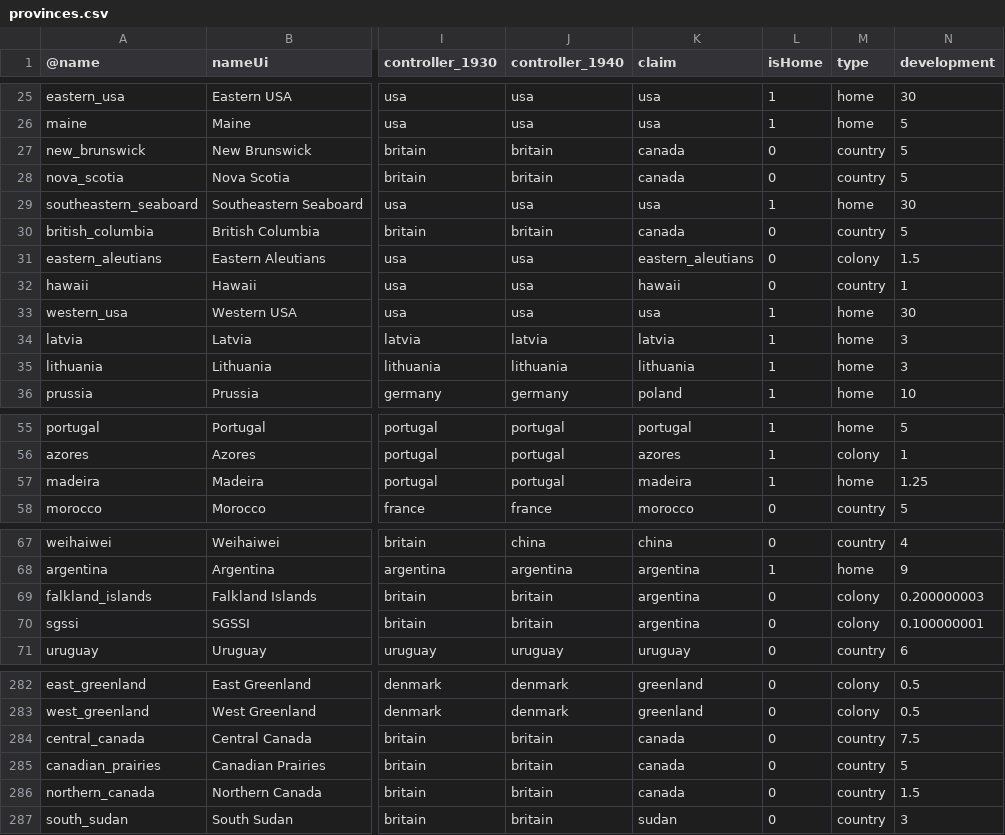
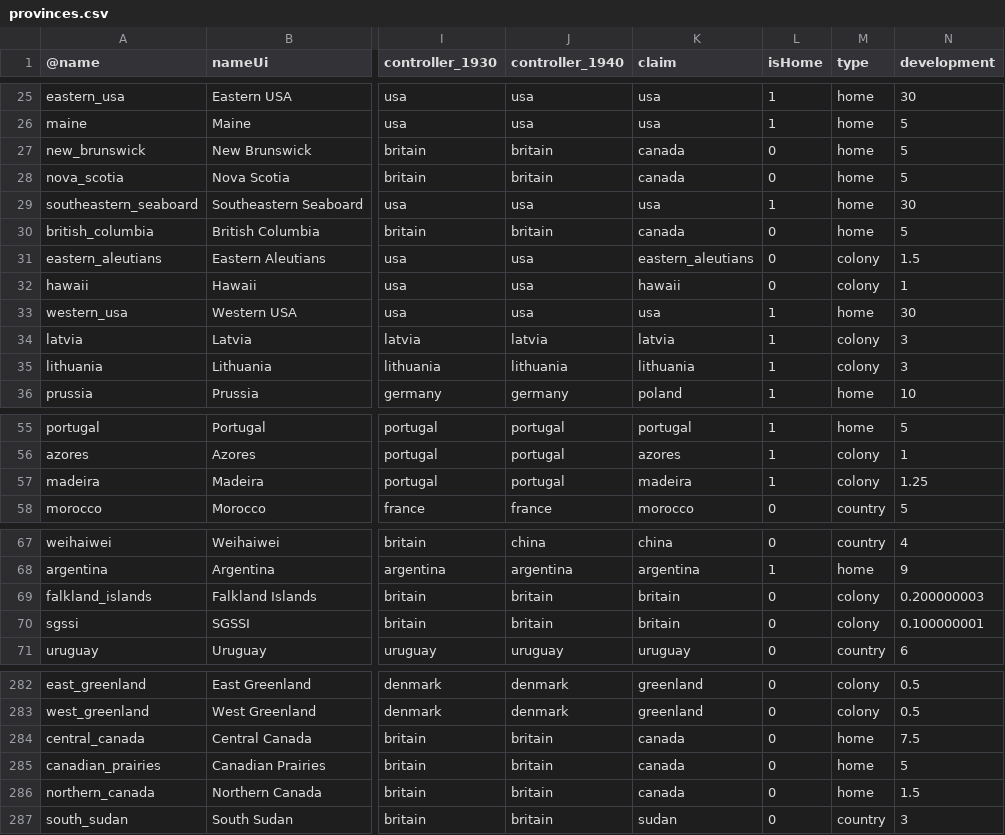
Before and after one commit to brothermunro/Dreadnought-Improvement-Project, a CSV file: provinces.csv, drawn as a sheet; only a part is shown, gaps mark what is left out; the diff covers the shown part only; the diff names each change by its address in the sheet, - before the commit and + after, or states it on an @@ line.

Commit message:
Fixed some home/colony issues and other weirdness. Britain now counts Canada and Australia as home provinces and will not give them away in a war (and Shetland).

```diff
--- a/provinces.csv
+++ b/provinces.csv
-M27:M28 (type): country
+M27:M28 (type): home
-M30 (type): country
+M30 (type): home
-M32 (type): country
+M32 (type): colony
-M34:M35 (type): home
+M34:M35 (type): colony
-M57 (type): home
+M57 (type): colony
-K69:K70 (claim): argentina
+K69:K70 (claim): britain
-M284:M286 (type): country
+M284:M286 (type): home
```
Also changed, not shown: 24 edited cells elsewhere in this file.
